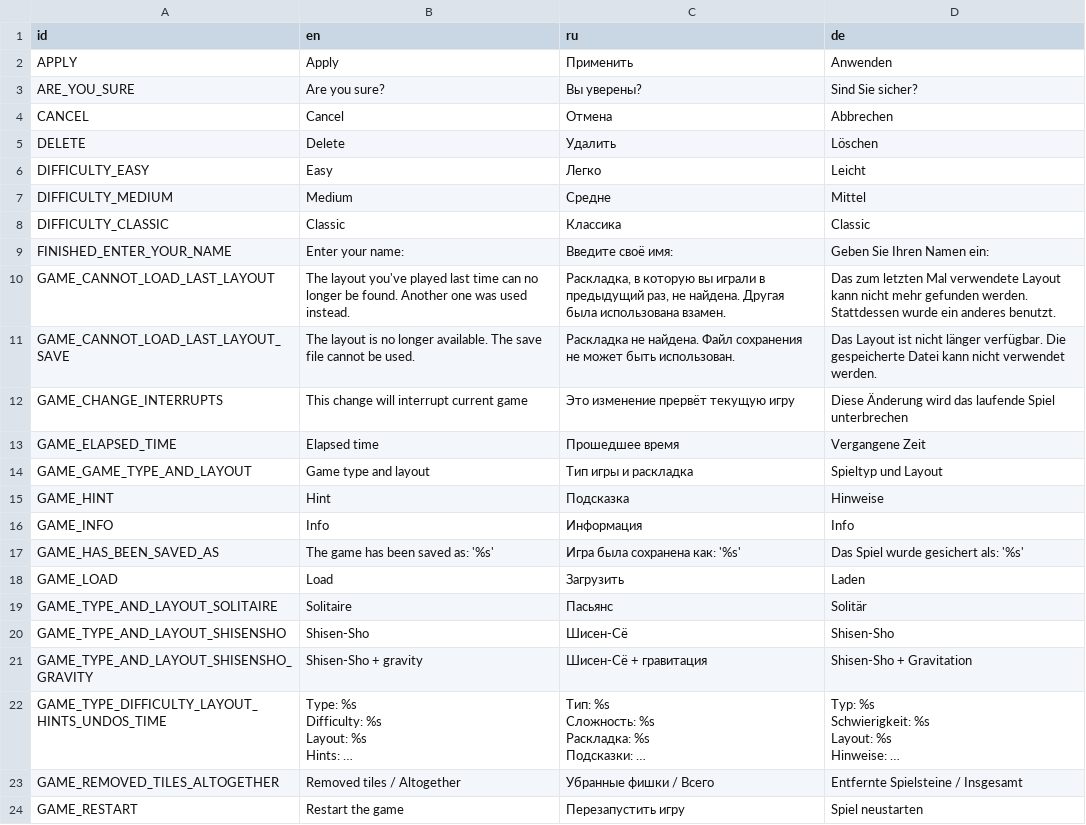
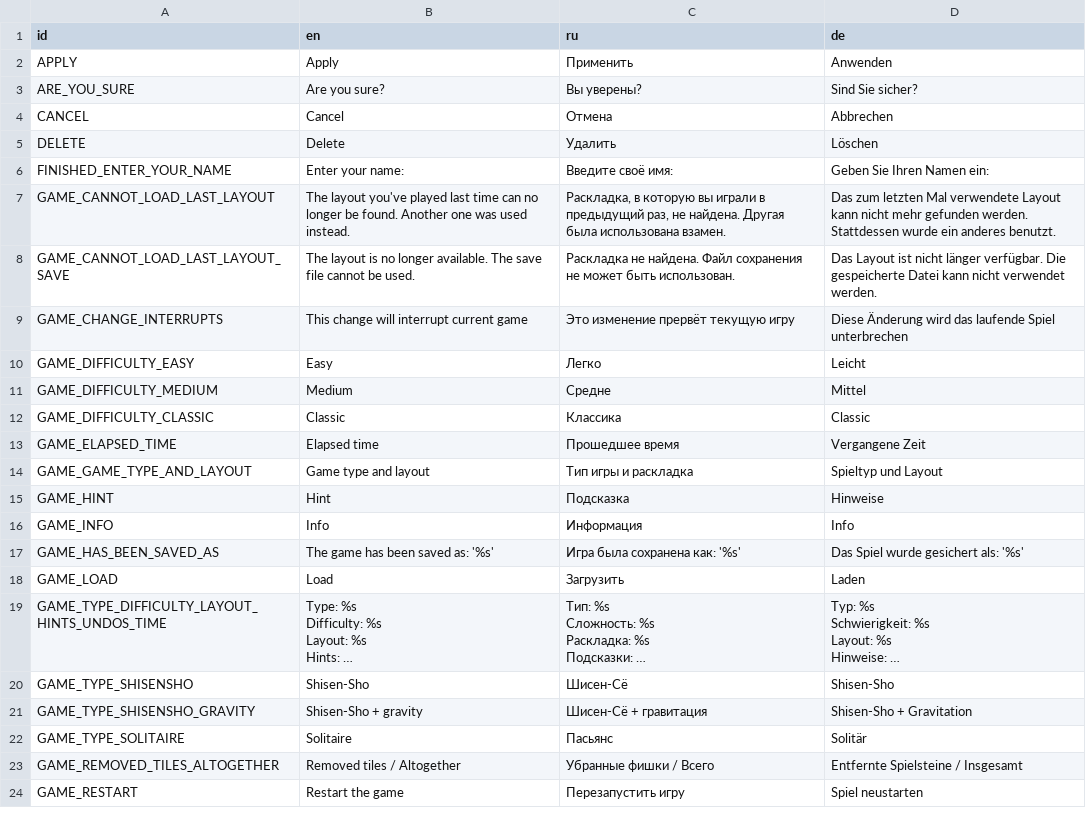
Before and after one commit to jnonline/ogstudio, a CSV file: mj_res/lang/ui.csv, drawn as a sheet; only a part is shown; long unchanged cells end in …; removed rows and columns are numbered as before the commit, all else as after; the diff names each change by its address in the sheet, - before the commit and + after, or states it on an @@ line.

Commit message:
updated translations

```diff
--- a/mj_res/lang/ui.csv
+++ b/mj_res/lang/ui.csv
-row 6: DIFFICULTY_EASY | Easy | Легко | Leicht
-row 7: DIFFICULTY_MEDIUM | Medium | Средне | Mittel
-row 8: DIFFICULTY_CLASSIC | Classic | Классика | Classic
+row 10: GAME_DIFFICULTY_EASY | Easy | Легко | Leicht
+row 11: GAME_DIFFICULTY_MEDIUM | Medium | Средне | Mittel
+row 12: GAME_DIFFICULTY_CLASSIC | Classic | Классика | Classic
-row 19: GAME_TYPE_AND_LAYOUT_SOLITAIRE | Solitaire | Пасьянс | Solitär
-row 20: GAME_TYPE_AND_LAYOUT_SHISENSHO | Shisen-Sho | Шисен-Сё | Shisen-Sho
-row 21: GAME_TYPE_AND_LAYOUT_SHISENSHO_GRAVITY | Shisen-Sho + gravity | Шисен-Сё + гравитация | Shisen-Sho + Gravitation
+row 20: GAME_TYPE_SHISENSHO | Shisen-Sho | Шисен-Сё | Shisen-Sho
+row 21: GAME_TYPE_SHISENSHO_GRAVITY | Shisen-Sho + gravity | Шисен-Сё + гравитация | Shisen-Sho + Gravitation
+row 22: GAME_TYPE_SOLITAIRE | Solitaire | Пасьянс | Solitär
```
Also changed, not shown: 1 other file.
